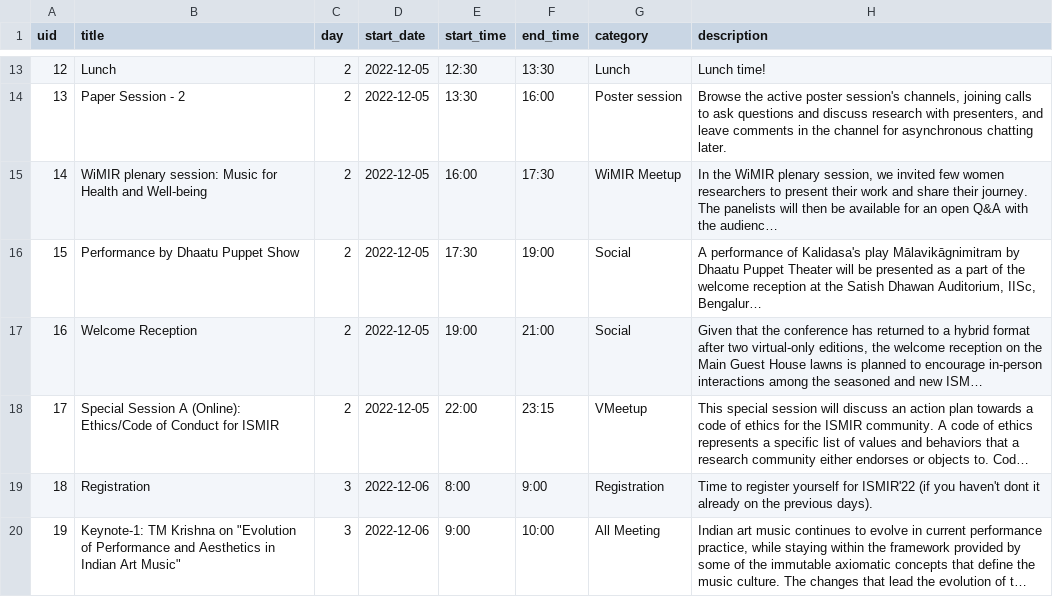
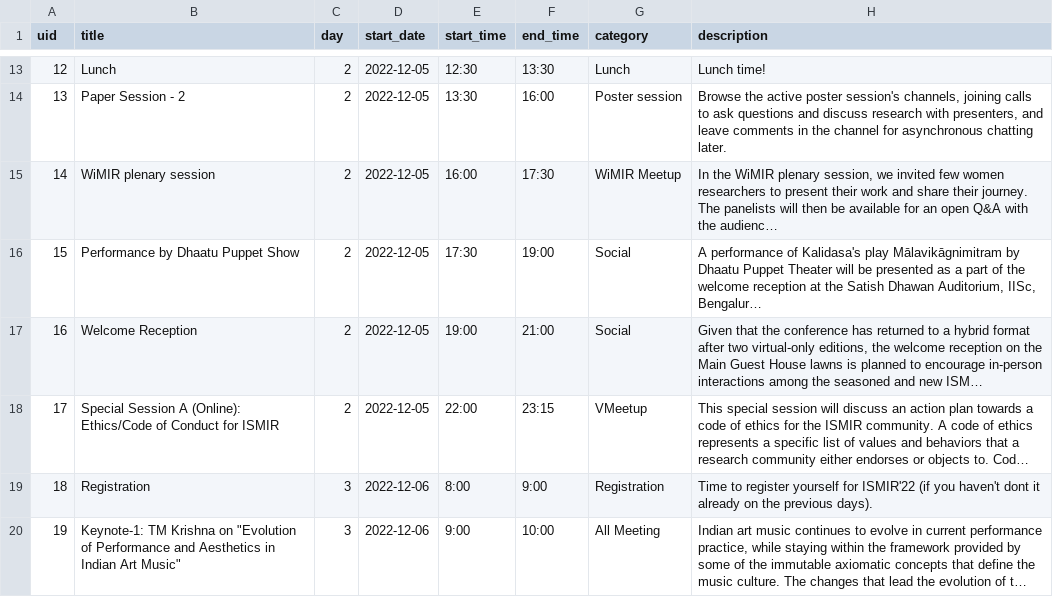
Before and after one commit to ismir2022program/ismir2022program.github.io, a CSV file: sitedata/events.csv, drawn as a sheet; only a part is shown, gaps mark what is left out; long unchanged cells end in …; the diff names each change by its address in the sheet, - before the commit and + after, or states it on an @@ line.

Commit message:
updated wimir plenary title

```diff
--- a/sitedata/events.csv
+++ b/sitedata/events.csv
-B15 (title): WiMIR plenary session: Music for Health and Well-being
+B15 (title): WiMIR plenary session
```
